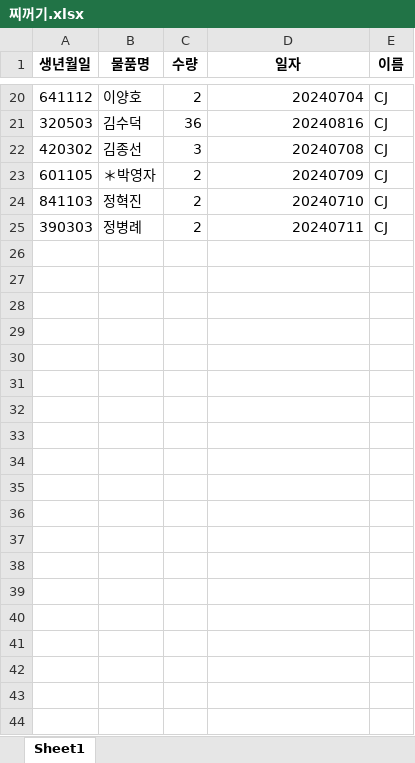
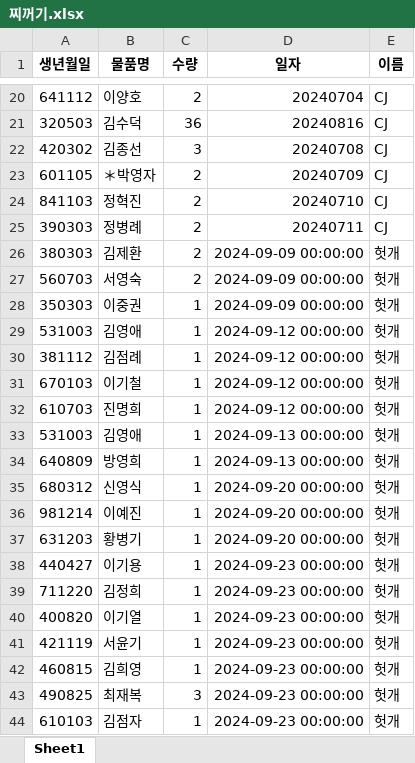
Before and after one commit to Luvxy/FMS_Project, an Excel workbook: 찌꺼기.xlsx, sheet Sheet1, drawn as a sheet; only a part is shown, gaps mark what is left out; values as stored, in another font and other column widths than the file's, no borders; the diff covers the shown part only; the diff names each change by its address in the sheet, - before the commit and + after, or states it on an @@ line.

```diff
--- a/찌꺼기.xlsx (sheet Sheet1)
+++ b/찌꺼기.xlsx (sheet Sheet1)
+row 26: 380303 | 김제환 | 2 | 2024-09-09 00:00:00 | 헛개
+row 27: 560703 | 서영숙 | 2 | 2024-09-09 00:00:00 | 헛개
+row 28: 350303 | 이중권 | 1 | 2024-09-09 00:00:00 | 헛개
+row 29: 531003 | 김영애 | 1 | 2024-09-12 00:00:00 | 헛개
+row 30: 381112 | 김점례 | 1 | 2024-09-12 00:00:00 | 헛개
+row 31: 670103 | 이기철 | 1 | 2024-09-12 00:00:00 | 헛개
+row 32: 610703 | 진명희 | 1 | 2024-09-12 00:00:00 | 헛개
+row 33: 531003 | 김영애 | 1 | 2024-09-13 00:00:00 | 헛개
+row 34: 640809 | 방영희 | 1 | 2024-09-13 00:00:00 | 헛개
+row 35: 680312 | 신영식 | 1 | 2024-09-20 00:00:00 | 헛개
+row 36: 981214 | 이예진 | 1 | 2024-09-20 00:00:00 | 헛개
+row 37: 631203 | 황병기 | 1 | 2024-09-20 00:00:00 | 헛개
+row 38: 440427 | 이기용 | 1 | 2024-09-23 00:00:00 | 헛개
+row 39: 711220 | 김정희 | 1 | 2024-09-23 00:00:00 | 헛개
+row 40: 400820 | 이기열 | 1 | 2024-09-23 00:00:00 | 헛개
+row 41: 421119 | 서윤기 | 1 | 2024-09-23 00:00:00 | 헛개
+row 42: 460815 | 김희영 | 1 | 2024-09-23 00:00:00 | 헛개
+row 43: 490825 | 최재복 | 3 | 2024-09-23 00:00:00 | 헛개
+row 44: 610103 | 김점자 | 1 | 2024-09-23 00:00:00 | 헛개
```
Also changed, not shown: 24 added rows elsewhere in this sheet, User_Error.xlsx, demo.xlsx, 10 other files.
